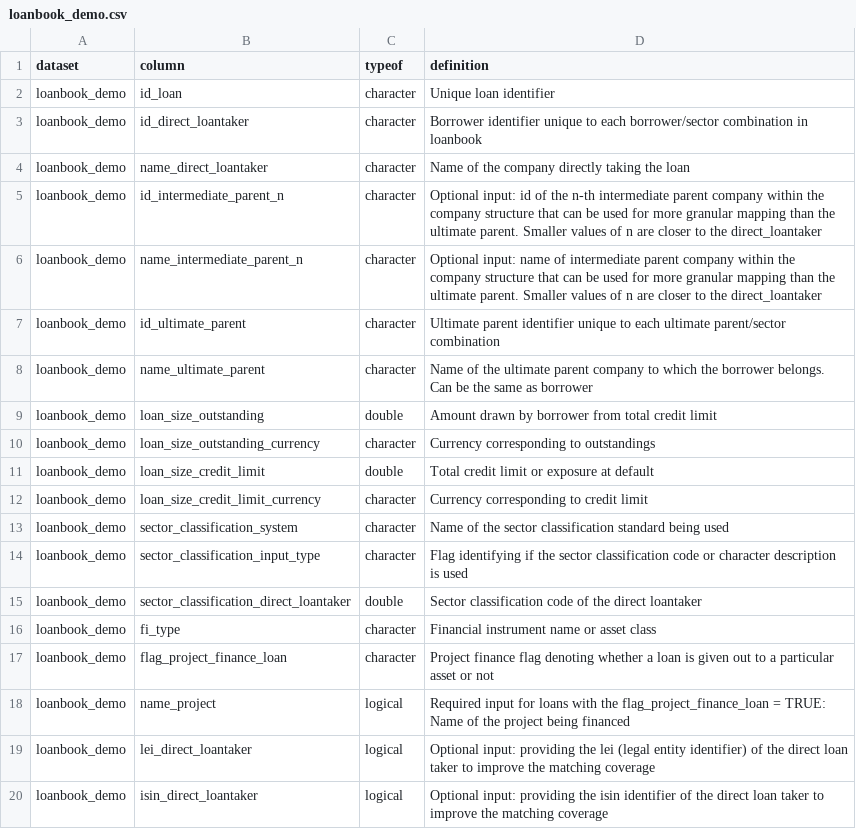
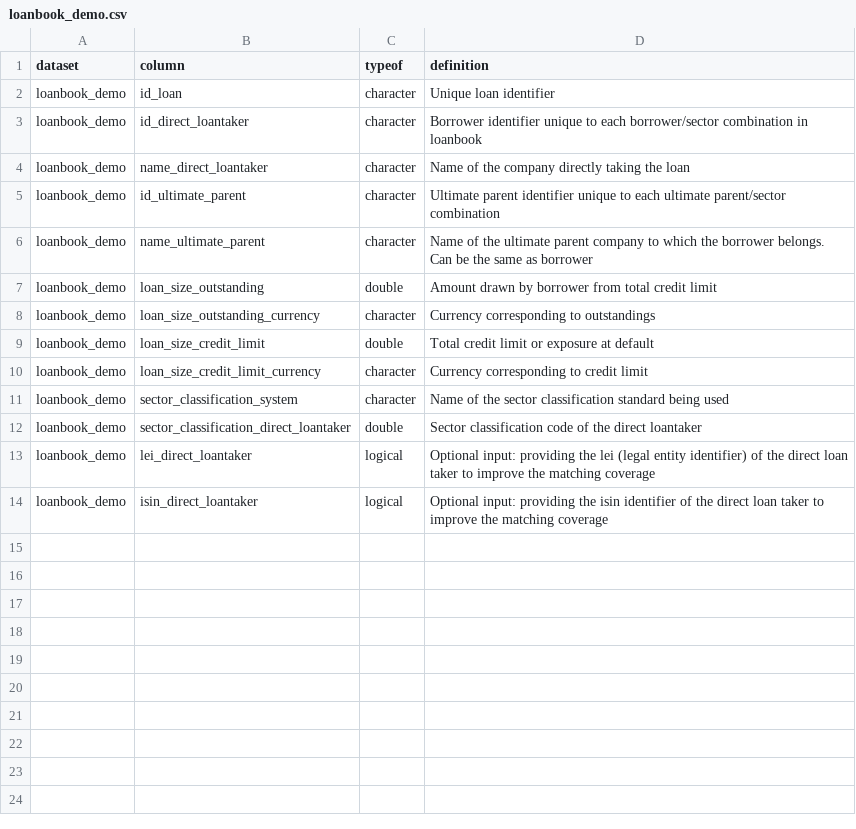
Before and after one commit to RMI-PACTA/r2dii.data, a CSV file: data-raw/data_dictionary/loanbook_demo.csv, drawn as a sheet.

Commit message:
257 minimal demo data lbk and abcd (#374)
* update data_dictionary

* update loanbook_demo

* update abcd_demo

---------

Co-authored-by: Jackson Hoffart <jackson.hoffart@gmail.com>

```diff
--- a/data-raw/data_dictionary/loanbook_demo.csv
+++ b/data-raw/data_dictionary/loanbook_demo.csv
@@ -4,4 +4,2 @@ loanbook_demo,id_direct_loantaker,character,Borrower identifier unique to each b
 loanbook_demo,name_direct_loantaker,character,Name of the company directly taking the loan
-loanbook_demo,id_intermediate_parent_n,character,Optional input: id of the n-th intermediate parent company within the company structure that can be used for more granular mapping than the ultimate parent. Smaller values of n are closer to the direct_loantaker
-loanbook_demo,name_intermediate_parent_n,character,Optional input: name of intermediate parent company within the company structure that can be used for more granular mapping than the ultimate parent. Smaller values of n are closer to the direct_loantaker
 loanbook_demo,id_ultimate_parent,character,Ultimate parent identifier unique to each ultimate parent/sector combination
@@ -13,7 +11,3 @@ loanbook_demo,loan_size_credit_limit_currency,character,Currency corresponding t
 loanbook_demo,sector_classification_system,character,Name of the sector classification standard being used
-loanbook_demo,sector_classification_input_type,character,Flag identifying if the sector classification code or character description is used
 loanbook_demo,sector_classification_direct_loantaker,double,Sector classification code of the direct loantaker
-loanbook_demo,fi_type,character,Financial instrument name or asset class
-loanbook_demo,flag_project_finance_loan,character,Project finance flag denoting whether a loan is given out to a particular asset or not
-loanbook_demo,name_project,logical,Required input for loans with the flag_project_finance_loan = TRUE: Name of the project being financed
 loanbook_demo,lei_direct_loantaker,logical,Optional input: providing the lei (legal entity identifier) of the direct loan taker to improve the matching coverage
```
Also changed, not shown: data-raw/data_dictionary/abcd_demo.csv, 11 other files.
